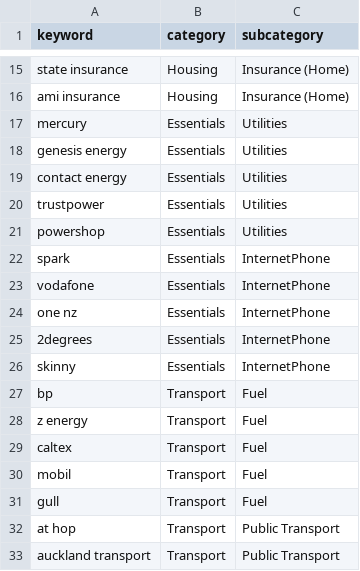
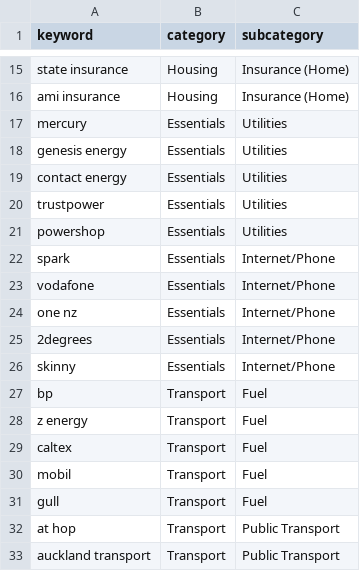
Before and after one commit to WLIAS/LazyBudget, a CSV file: lib/categorisation/merchant-mappings.csv, drawn as a sheet; only a part is shown, gaps mark what is left out; the diff covers the shown part only.

```diff
--- a/lib/categorisation/merchant-mappings.csv
+++ b/lib/categorisation/merchant-mappings.csv
@@ -21,7 +21,7 @@ trustpower,Essentials,Utilities
 powershop,Essentials,Utilities
-spark,Essentials,InternetPhone
-vodafone,Essentials,InternetPhone
-one nz,Essentials,InternetPhone
-2degrees,Essentials,InternetPhone
-skinny,Essentials,InternetPhone
+spark,Essentials,Internet/Phone
+vodafone,Essentials,Internet/Phone
+one nz,Essentials,Internet/Phone
+2degrees,Essentials,Internet/Phone
+skinny,Essentials,Internet/Phone
 bp,Transport,Fuel
```
Also changed, not shown: 14 added rows and 7 edited cells elsewhere in this file, 4 other files.
